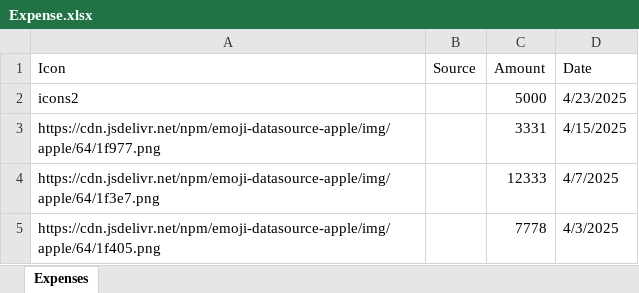
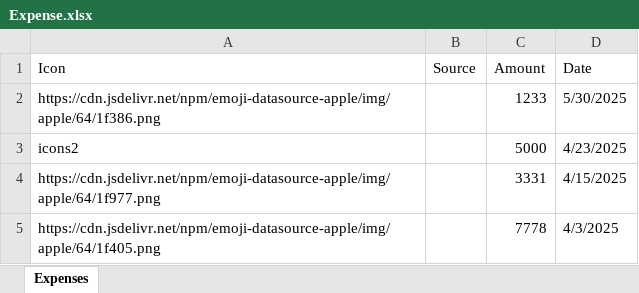
Before and after one commit to Itsmevedant145/Finance-Tracker-, an Excel workbook: backend/Expense.xlsx, sheet Expenses, drawn as a sheet; values as stored, in another font and other column widths than the file's, no borders; removed rows and columns are numbered as before the commit, all else as after; the diff names each change by its address in the sheet, - before the commit and + after, or states it on an @@ line.

```diff
--- a/backend/Expense.xlsx (sheet Expenses)
+++ b/backend/Expense.xlsx (sheet Expenses)
+row 2: https://cdn.jsdelivr.net/npm/emoji-datasource-apple/img/apple/64/1f386.png |  | 1233 | 5/30/2025
-row 4: https://cdn.jsdelivr.net/npm/emoji-datasource-apple/img/apple/64/1f3e7.png |  | 12333 | 4/7/2025
```
Also changed, not shown: 24 other files.
